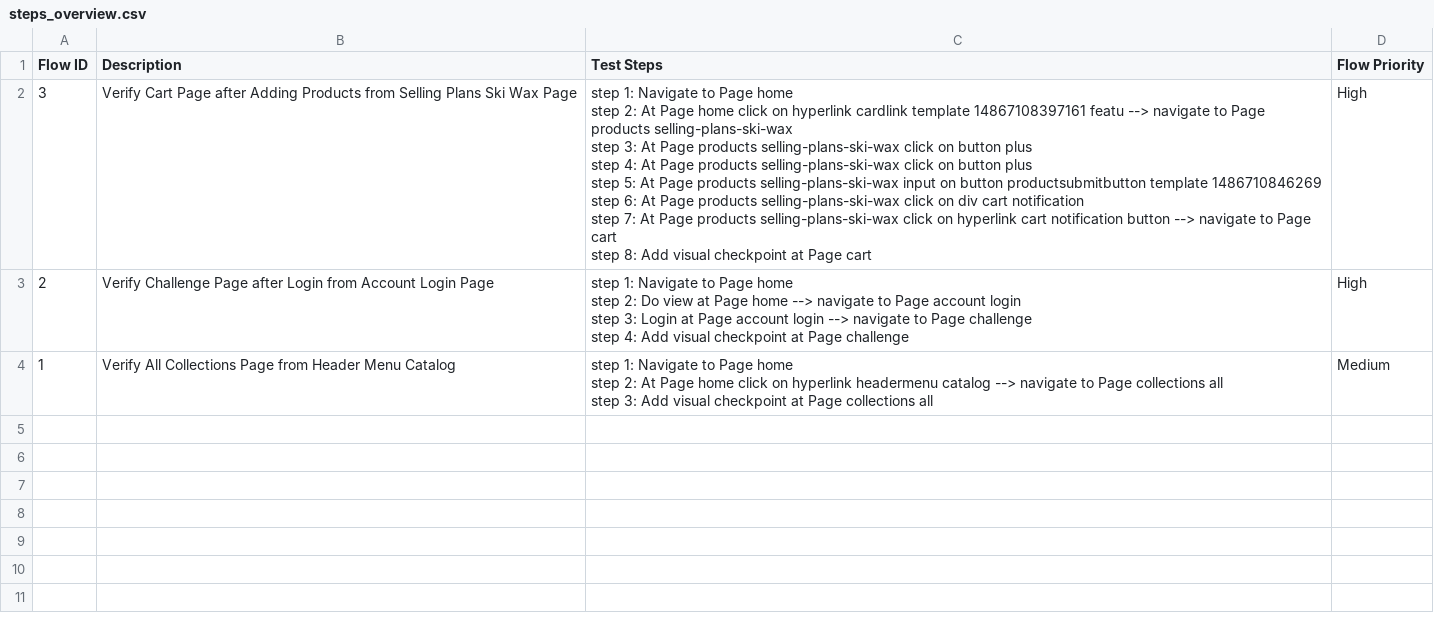
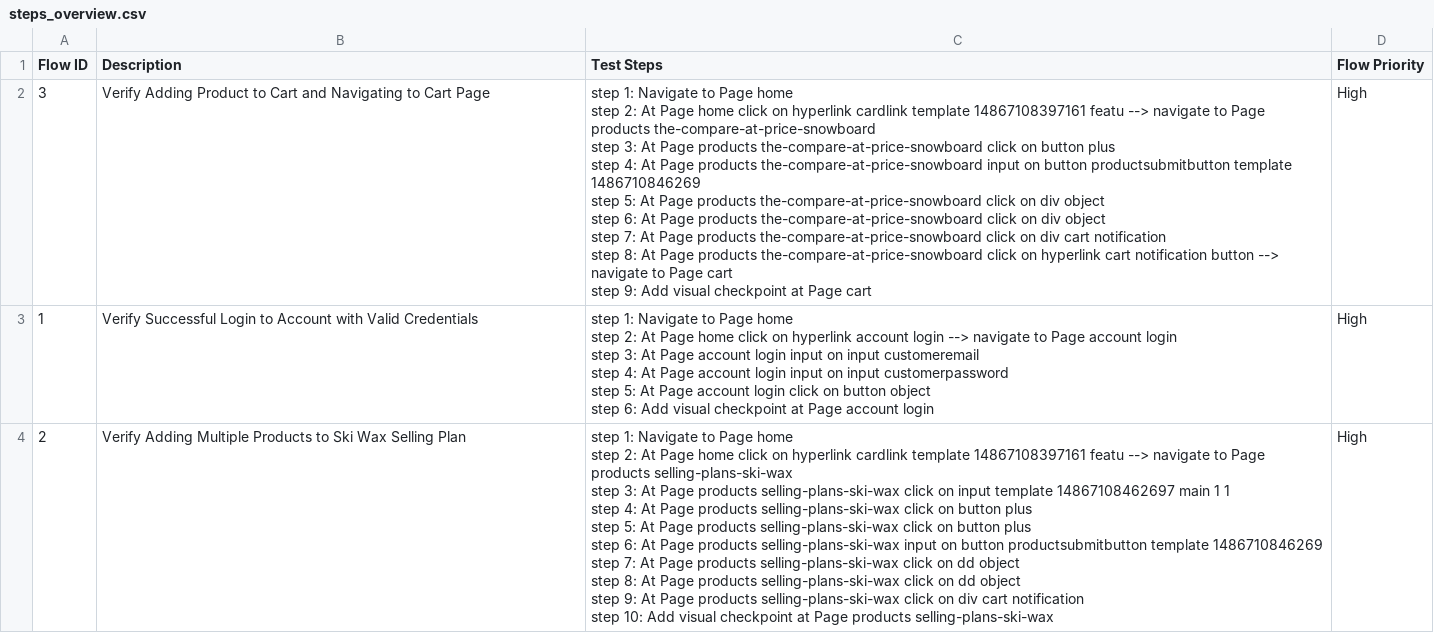
Before and after one commit to xuanan-gy/Shopify-gen-app, a CSV file: Test Steps/steps_overview.csv, drawn as a sheet.

```diff
--- a/Test Steps/steps_overview.csv
+++ b/Test Steps/steps_overview.csv
@@ -1,16 +1,26 @@
 Flow ID,Description,Test Steps,Flow Priority
-3,Verify Cart Page after Adding Products from Selling Plans Ski Wax Page,"step 1: Navigate to Page home
-step 2: At Page home click on hyperlink cardlink template 14867108397161 featu --> navigate to Page products selling-plans-ski-wax
-step 3: At Page products selling-plans-ski-wax click on button plus
-step 4: At Page products selling-plans-ski-wax click on button plus
-step 5: At Page products selling-plans-ski-wax input on button productsubmitbutton template 1486710846269
-step 6: At Page products selling-plans-ski-wax click on div cart notification
-step 7: At Page products selling-plans-ski-wax click on hyperlink cart notification button --> navigate to Page cart
-step 8: Add visual checkpoint at Page cart",High
-2,Verify Challenge Page after Login from Account Login Page,"step 1: Navigate to Page home
-step 2: Do view at Page home --> navigate to Page account login
-step 3: Login at Page account login --> navigate to Page challenge
-step 4: Add visual checkpoint at Page challenge",High
-1,Verify All Collections Page from Header Menu Catalog,"step 1: Navigate to Page home
-step 2: At Page home click on hyperlink headermenu catalog --> navigate to Page collections all
-step 3: Add visual checkpoint at Page collections all",Medium
+3,Verify Adding Product to Cart and Navigating to Cart Page,"step 1: Navigate to Page home
+step 2: At Page home click on hyperlink cardlink template 14867108397161 featu --> navigate to Page products the-compare-at-price-snowboard
+step 3: At Page products the-compare-at-price-snowboard click on button plus
+step 4: At Page products the-compare-at-price-snowboard input on button productsubmitbutton template 1486710846269
+step 5: At Page products the-compare-at-price-snowboard click on div object
+step 6: At Page products the-compare-at-price-snowboard click on div object
+step 7: At Page products the-compare-at-price-snowboard click on div cart notification
+step 8: At Page products the-compare-at-price-snowboard click on hyperlink cart notification button --> navigate to Page cart
+step 9: Add visual checkpoint at Page cart",High
+1,Verify Successful Login to Account with Valid Credentials,"step 1: Navigate to Page home
+step 2: At Page home click on hyperlink account login --> navigate to Page account login
+step 3: At Page account login input on input customeremail
+step 4: At Page account login input on input customerpassword
+step 5: At Page account login click on button object
+step 6: Add visual checkpoint at Page account login",High
+2,Verify Adding Multiple Products to Ski Wax Selling Plan,"step 1: Navigate to Page home
+step 2: At Page home click on hyperlink cardlink template 14867108397161 featu --> navigate to Page products selling-plans-ski-wax
+step 3: At Page products selling-plans-ski-wax click on input template 14867108462697 main 1 1
+step 4: At Page products selling-plans-ski-wax click on button plus
+step 5: At Page products selling-plans-ski-wax click on button plus
+step 6: At Page products selling-plans-ski-wax input on button productsubmitbutton template 1486710846269
+step 7: At Page products selling-plans-ski-wax click on dd object
+step 8: At Page products selling-plans-ski-wax click on dd object
+step 9: At Page products selling-plans-ski-wax click on div cart notification
+step 10: Add visual checkpoint at Page products selling-plans-ski-wax",High
```
Also changed, not shown: 37 other files.
